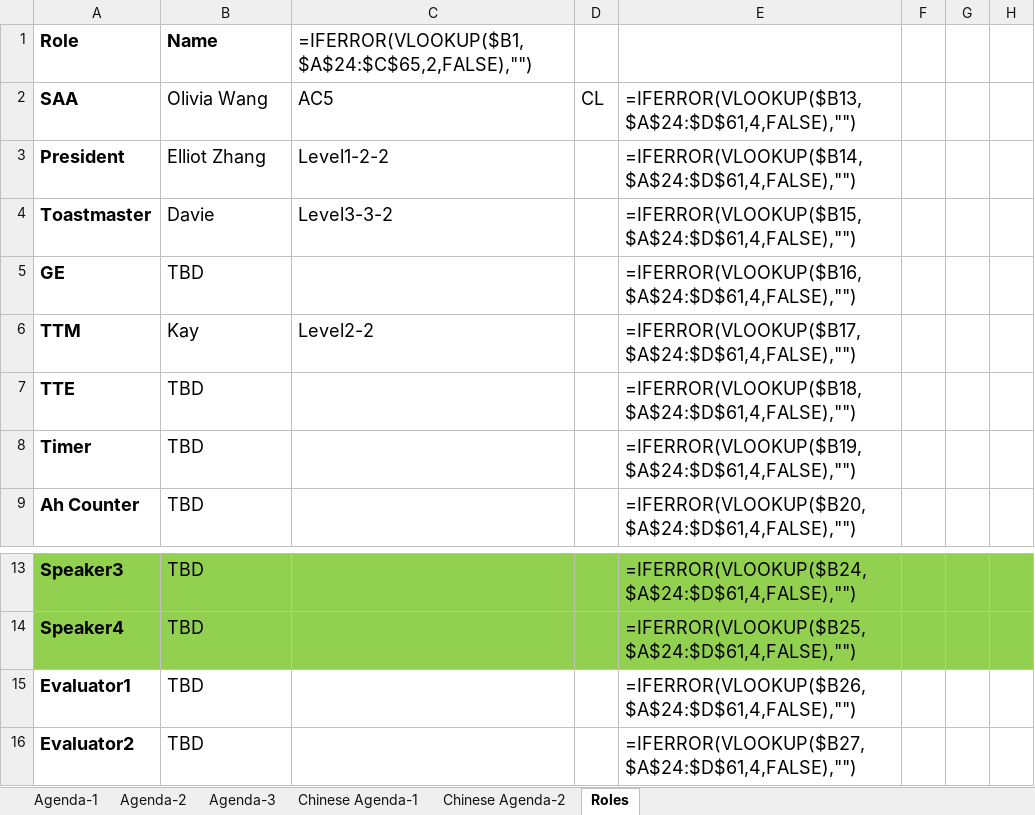
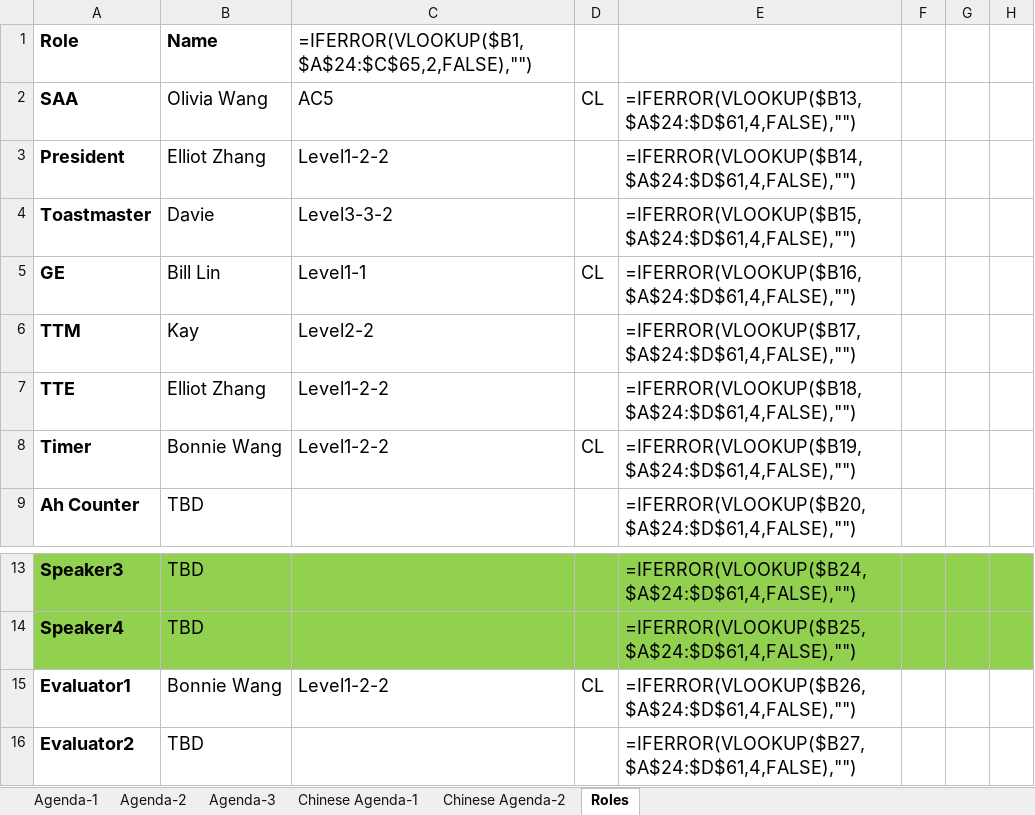
Before and after one commit to elliotzh/ms-toastmaster, an Excel workbook: agenda_generator/output/agenda.xlsx, sheet Roles, drawn as a sheet; only a part is shown, gaps mark what is left out; values as stored, in another font and other column widths than the file's, no borders; formulas without a stored value are shown as written; the diff names each change by its address in the sheet, - before the commit and + after, or states it on an @@ line.

```diff
--- a/agenda_generator/output/agenda.xlsx (sheet Roles)
+++ b/agenda_generator/output/agenda.xlsx (sheet Roles)
-B5: TBD
+B5: Bill Lin
-C5: (empty)
+C5: Level1-1
-D5: (empty)
+D5: CL
-B7: TBD
+B7: Elliot Zhang
-C7:C8: (empty)
+C7:C8: Level1-2-2
-B8: TBD
+B8: Bonnie Wang
-D8: (empty)
+D8: CL
-B15: TBD
+B15: Bonnie Wang
-C15: (empty)
+C15: Level1-2-2
-D15: (empty)
+D15: CL
```
Also changed, not shown: sheet Agenda-1, 2 other files.
